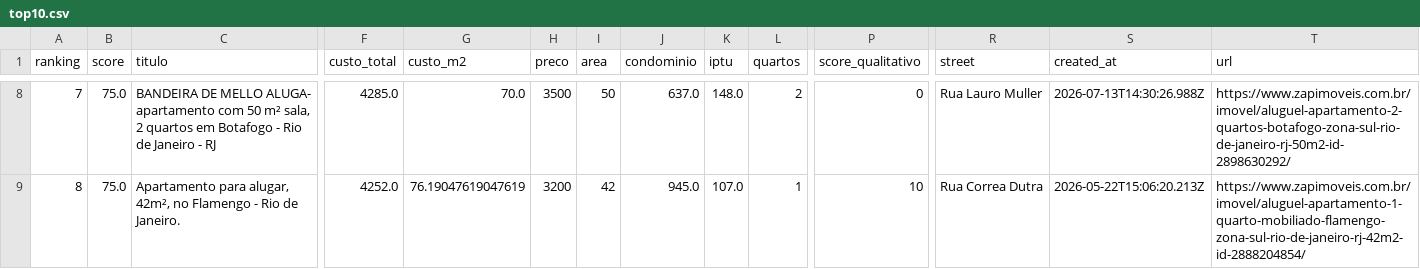
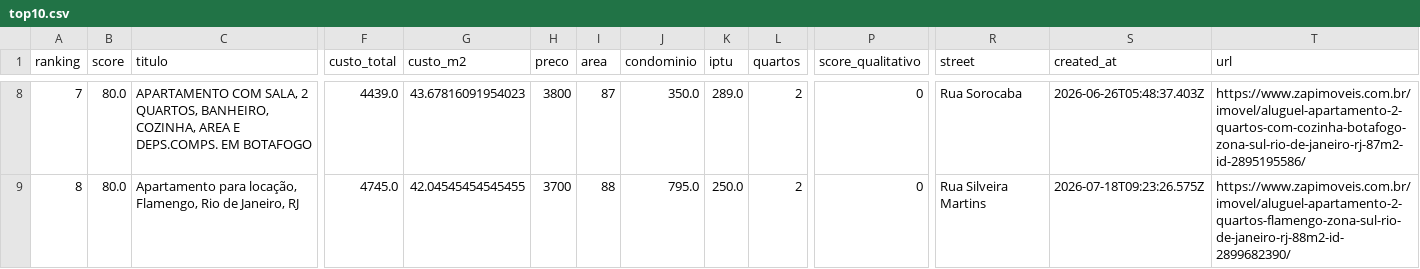
Before and after one commit to DboechatM/RentHunter, a CSV file: data/zap/top/top10.csv, drawn as a sheet; only a part is shown, gaps mark what is left out; the diff covers the shown part only; the diff names each change by its address in the sheet, - before the commit and + after, or states it on an @@ line.

```diff
--- a/data/zap/top/top10.csv
+++ b/data/zap/top/top10.csv
-B8:B9 (score): 75.0
+B8:B9 (score): 80.0
-C8 (titulo): BANDEIRA DE MELLO ALUGA- apartamento com 50 m² sala, 2 quartos em Botafogo - Rio de Janeiro - RJ
+C8 (titulo): APARTAMENTO COM SALA, 2 QUARTOS, BANHEIRO, COZINHA, AREA E DEPS.COMPS. EM BOTAFOGO
-F8 (custo_total): 4285.0
+F8 (custo_total): 4439.0
-G8 (custo_m2): 70.0
+G8 (custo_m2): 43.67816091954023
-H8 (preco): 3500
+H8 (preco): 3800
-I8 (area): 50
+I8 (area): 87
-J8 (condominio): 637.0
+J8 (condominio): 350.0
-K8 (iptu): 148.0
+K8 (iptu): 289.0
-R8 (street): Rua Lauro Muller
+R8 (street): Rua Sorocaba
-S8 (created_at): 2026-07-13T14:30:26.988Z
+S8 (created_at): 2026-06-26T05:48:37.403Z
-T8 (url): https://www.zapimoveis.com.br/imovel/aluguel-apartamento-2-quartos-botafogo-zona-sul-rio-de-janeiro-rj-50m2-id-2898630292/
+T8 (url): https://www.zapimoveis.com.br/imovel/aluguel-apartamento-2-quartos-com-cozinha-botafogo-zona-sul-rio-de-janeiro-rj-87m2-id-2895195586/
-C9 (titulo): Apartamento para alugar, 42m², no Flamengo - Rio de Janeiro.
+C9 (titulo): Apartamento para locação, Flamengo, Rio de Janeiro, RJ
-F9 (custo_total): 4252.0
+F9 (custo_total): 4745.0
-G9 (custo_m2): 76.19047619047619
+G9 (custo_m2): 42.04545454545455
-H9 (preco): 3200
+H9 (preco): 3700
-I9 (area): 42
+I9 (area): 88
-J9 (condominio): 945.0
+J9 (condominio): 795.0
-K9 (iptu): 107.0
+K9 (iptu): 250.0
-L9 (quartos): 1
+L9 (quartos): 2
-P9 (score_qualitativo): 10
+P9 (score_qualitativo): 0
-R9 (street): Rua Correa Dutra
+R9 (street): Rua Silveira Martins
-S9 (created_at): 2026-05-22T15:06:20.213Z
+S9 (created_at): 2026-07-18T09:23:26.575Z
-T9 (url): https://www.zapimoveis.com.br/imovel/aluguel-apartamento-1-quarto-mobiliado-flamengo-zona-sul-rio-de-janeiro-rj-42m2-id-2888204854/
+T9 (url): https://www.zapimoveis.com.br/imovel/aluguel-apartamento-2-quartos-flamengo-zona-sul-rio-de-janeiro-rj-88m2-id-2899682390/
```
Also changed, not shown: 121 edited cells elsewhere in this file, 3 other files.
